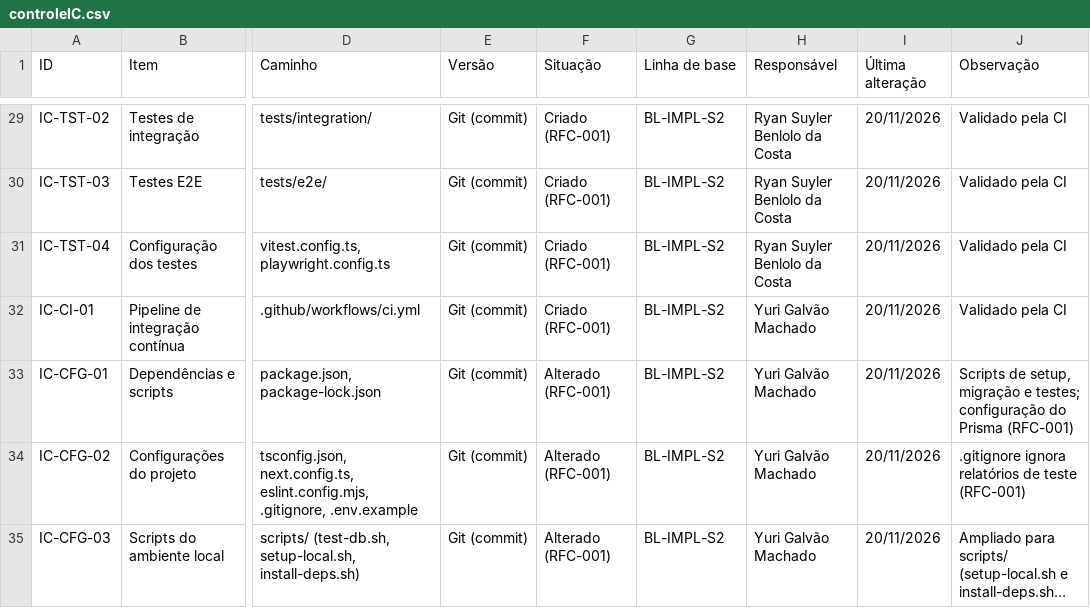
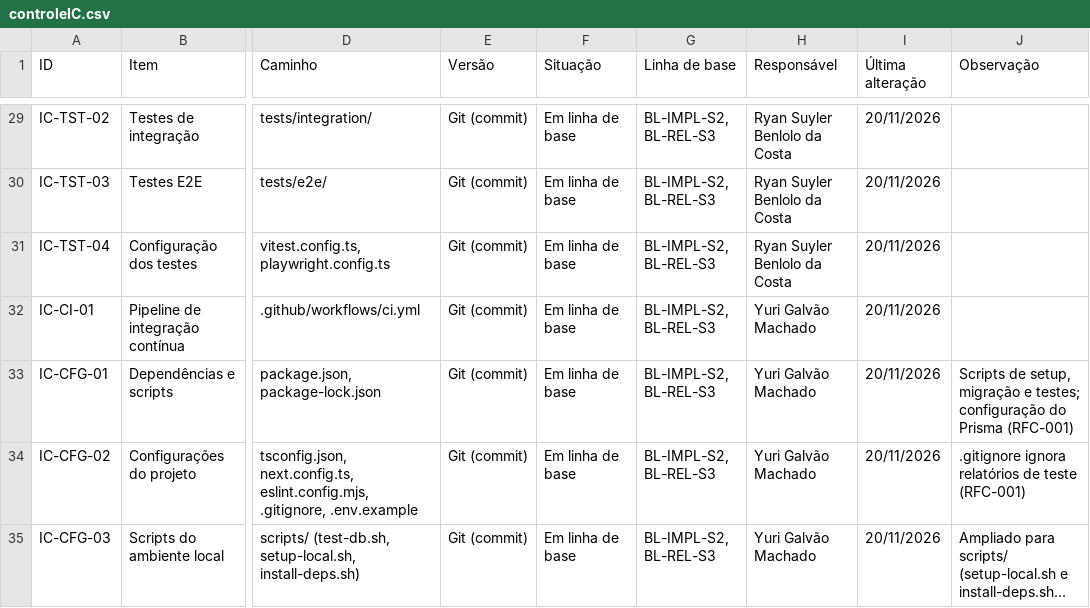
Before and after one commit to 7mad7/Agendou, a CSV file: docs/Ics/controleIC.csv, drawn as a sheet; only a part is shown, gaps mark what is left out; long unchanged cells end in …; the diff covers the shown part only; the diff names each change by its address in the sheet, - before the commit and + after, or states it on an @@ line.

```diff
--- a/docs/Ics/controleIC.csv
+++ b/docs/Ics/controleIC.csv
-F29:F32 (Situação): Criado (RFC-001)
+F29:F32 (Situação): Em linha de base
-G29:G35 (Linha de base): BL-IMPL-S2
+G29:G35 (Linha de base): BL-IMPL-S2, BL-REL-S3
-J29:J32 (Observação): Validado pela CI
+J29:J32 (Observação): (empty)
-F33:F35 (Situação): Alterado (RFC-001)
+F33:F35 (Situação): Em linha de base
```
Also changed, not shown: 67 edited cells elsewhere in this file, 9 other files.
